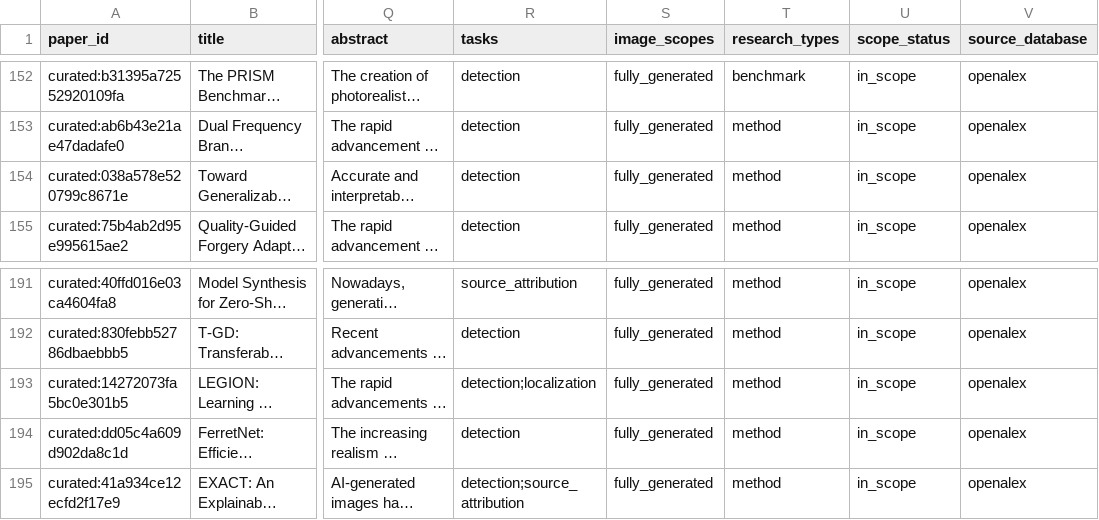
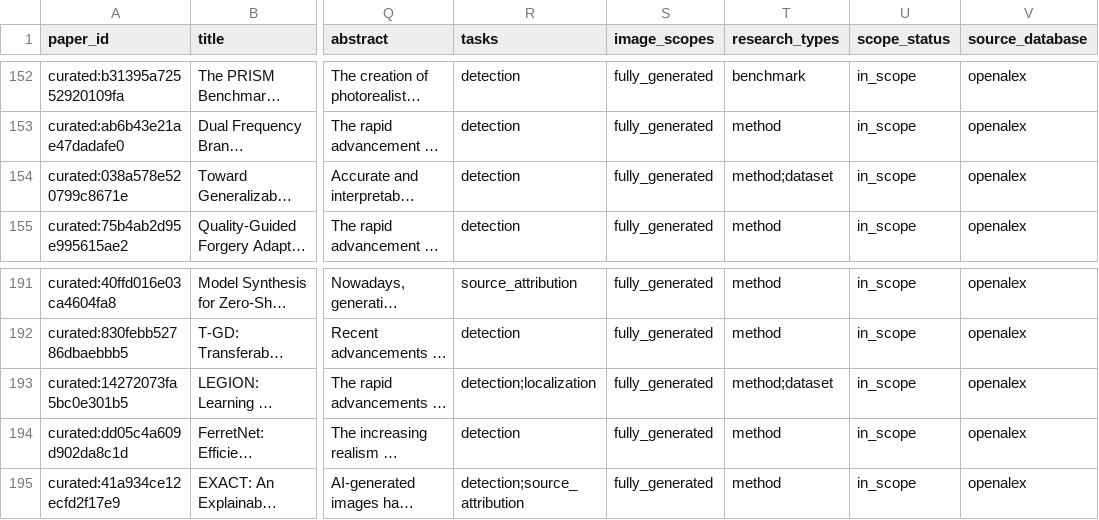
Before and after one commit to meiling-fdu/synthetic-image-research-map, a CSV file: data/curated/papers.csv, drawn as a sheet; only a part is shown, gaps mark what is left out; long unchanged cells end in …; the diff covers the shown part only; the diff names each change by its address in the sheet, - before the commit and + after, or states it on an @@ line.

```diff
--- a/data/curated/papers.csv
+++ b/data/curated/papers.csv
-T154 (research_types): method
+T154 (research_types): method;dataset
-T193 (research_types): method
+T193 (research_types): method;dataset
```
Also changed, not shown: 6 edited cells elsewhere in this file, data/curated/paper_taxonomy.csv, 38 other files.
